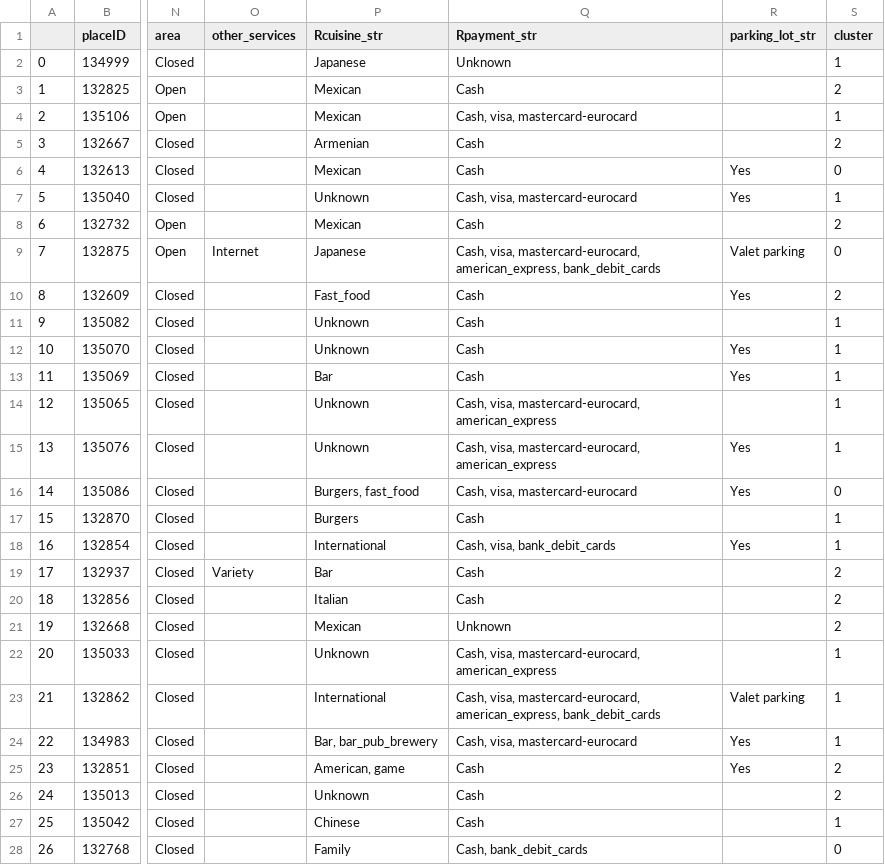
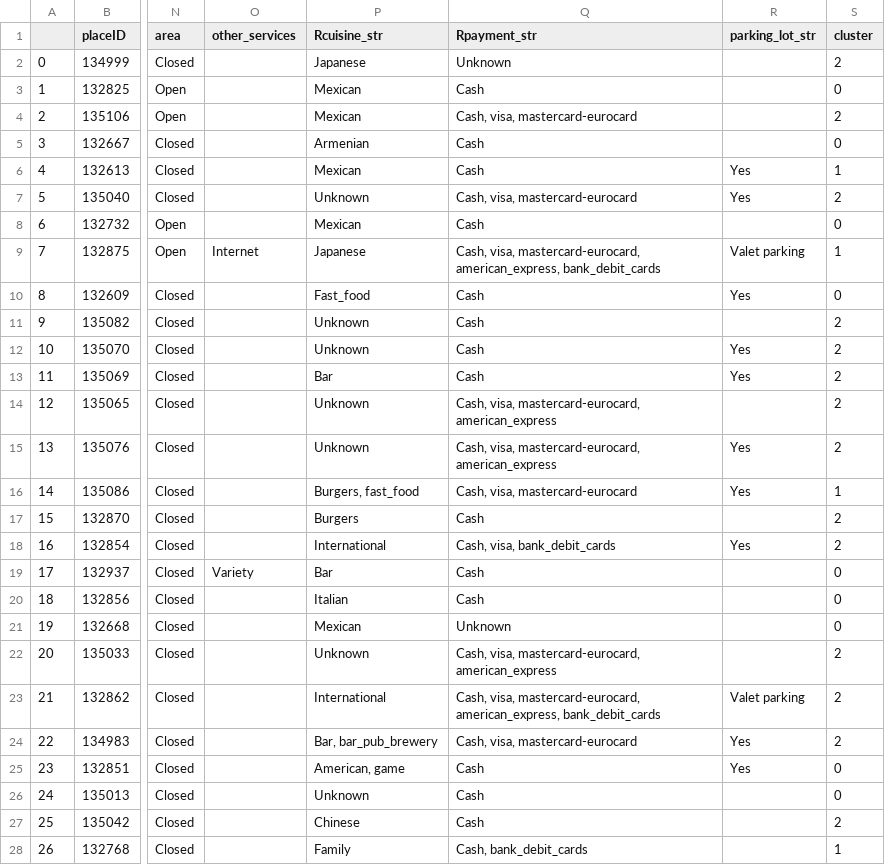
Before and after one commit to SimingSiming/Restaurant-Recommender-System, a CSV file: data/clean/restaraunts_labels.csv, drawn as a sheet; only a part is shown, gaps mark what is left out; the diff covers the shown part only; the diff names each change by its address in the sheet, - before the commit and + after, or states it on an @@ line.

Commit message:
change cluster of communities

```diff
--- a/data/clean/restaraunts_labels.csv
+++ b/data/clean/restaraunts_labels.csv
-S2 (cluster): 1
+S2 (cluster): 2
-S3 (cluster): 2
+S3 (cluster): 0
-S4 (cluster): 1
+S4 (cluster): 2
-S5 (cluster): 2
+S5 (cluster): 0
-S6 (cluster): 0
+S6 (cluster): 1
-S7 (cluster): 1
+S7 (cluster): 2
-S8 (cluster): 2
+S8 (cluster): 0
-S9 (cluster): 0
+S9 (cluster): 1
-S10 (cluster): 2
+S10 (cluster): 0
-S11:S15 (cluster): 1
+S11:S15 (cluster): 2
-S16 (cluster): 0
+S16 (cluster): 1
-S17:S18 (cluster): 1
+S17:S18 (cluster): 2
-S19:S21 (cluster): 2
+S19:S21 (cluster): 0
-S22:S24 (cluster): 1
+S22:S24 (cluster): 2
-S25:S26 (cluster): 2
+S25:S26 (cluster): 0
-S27 (cluster): 1
+S27 (cluster): 2
-S28 (cluster): 0
+S28 (cluster): 1
```
Also changed, not shown: 2 removed rows, 103 edited cells and row numbers in column A elsewhere in this file, data/clean/users_commmunities.csv.
